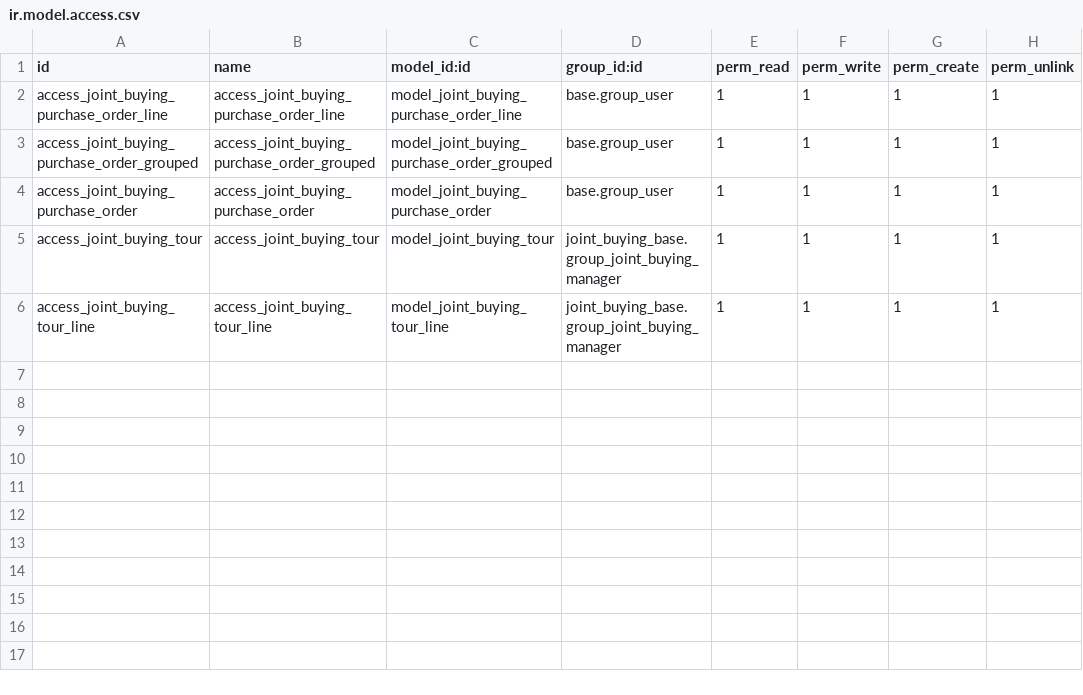
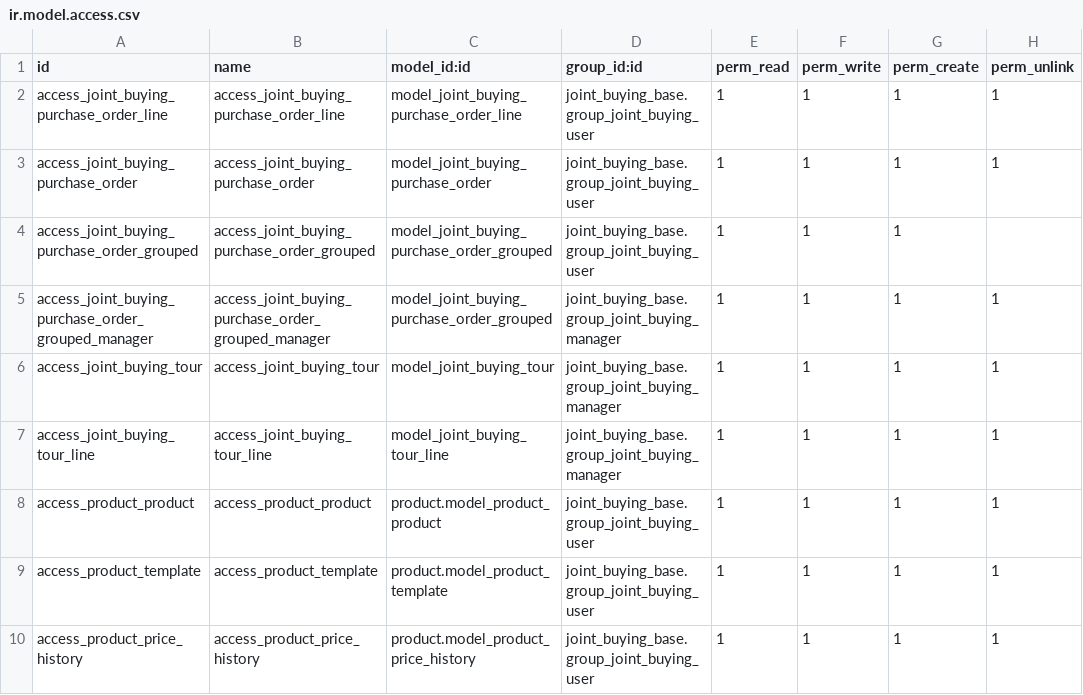
Before and after one commit to grap/odoo-addons-logistics, a CSV file: joint_buying_product/security/ir.model.access.csv, drawn as a sheet.

Commit message:
[ADD] joint.buying.check.access.mixin ; [ADD] product_brut_weight dependency ; [REM] uom_package_id ;

```diff
--- a/joint_buying_product/security/ir.model.access.csv
+++ b/joint_buying_product/security/ir.model.access.csv
@@ -1,6 +1,10 @@
 id,name,model_id:id,group_id:id,perm_read,perm_write,perm_create,perm_unlink
-access_joint_buying_purchase_order_line,access_joint_buying_purchase_order_line,model_joint_buying_purchase_order_line,base.group_user,1,1,1,1
-access_joint_buying_purchase_order_grouped,access_joint_buying_purchase_order_grouped,model_joint_buying_purchase_order_grouped,base.group_user,1,1,1,1
-access_joint_buying_purchase_order,access_joint_buying_purchase_order,model_joint_buying_purchase_order,base.group_user,1,1,1,1
+access_joint_buying_purchase_order_line,access_joint_buying_purchase_order_line,model_joint_buying_purchase_order_line,joint_buying_base.group_joint_buying_user,1,1,1,1
+access_joint_buying_purchase_order,access_joint_buying_purchase_order,model_joint_buying_purchase_order,joint_buying_base.group_joint_buying_user,1,1,1,1
+access_joint_buying_purchase_order_grouped,access_joint_buying_purchase_order_grouped,model_joint_buying_purchase_order_grouped,joint_buying_base.group_joint_buying_user,1,1,1,
+access_joint_buying_purchase_order_grouped_manager,access_joint_buying_purchase_order_grouped_manager,model_joint_buying_purchase_order_grouped,joint_buying_base.group_joint_buying_manager,1,1,1,1
 access_joint_buying_tour,access_joint_buying_tour,model_joint_buying_tour,joint_buying_base.group_joint_buying_manager,1,1,1,1
 access_joint_buying_tour_line,access_joint_buying_tour_line,model_joint_buying_tour_line,joint_buying_base.group_joint_buying_manager,1,1,1,1
+access_product_product,access_product_product,product.model_product_product,joint_buying_base.group_joint_buying_user,1,1,1,1
+access_product_template,access_product_template,product.model_product_template,joint_buying_base.group_joint_buying_user,1,1,1,1
+access_product_price_history,access_product_price_history,product.model_product_price_history,joint_buying_base.group_joint_buying_user,1,1,1,1
```
Also changed, not shown: 16 other files.
